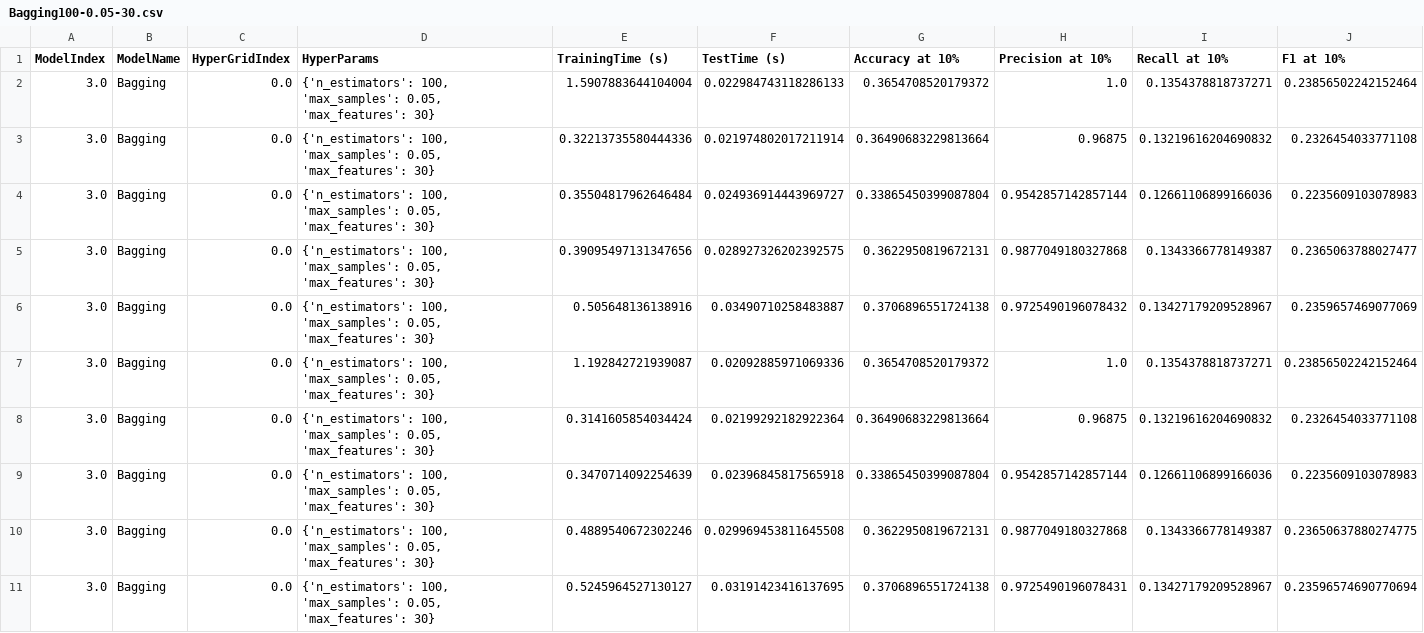
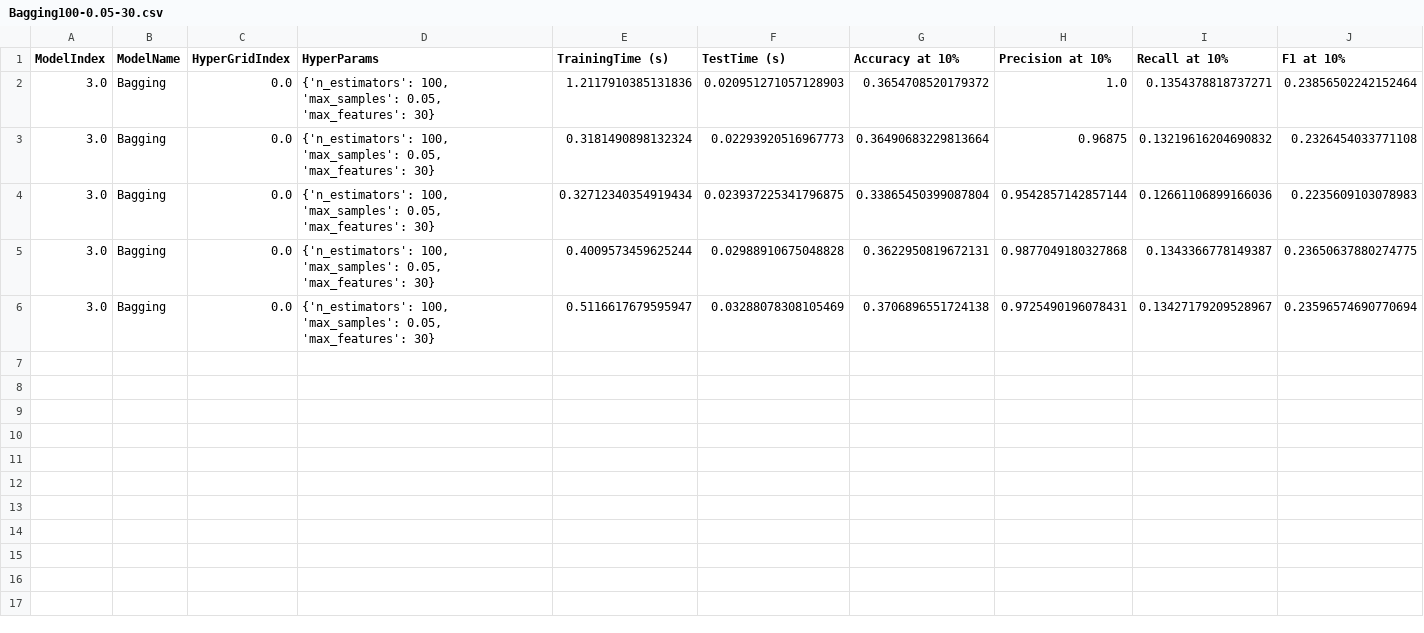
Before and after one commit to ZIYU-DEEP/Predicting-Terrorist-Attack-Using-Machine-Learning, a CSV file: evaluations/best models/evals/Bagging100-0.05-30.csv, drawn as a sheet; only a part is shown; removed rows and columns are numbered as before the commit, all else as after; rows hold the shown columns only; the diff names each change by its address in the sheet, - before the commit and + after, or states it on an @@ line.

```diff
--- a/evaluations/best models/evals/Bagging100-0.05-30.csv
+++ b/evaluations/best models/evals/Bagging100-0.05-30.csv
-E2 (TrainingTime (s)): 1.5907883644104004
+E2 (TrainingTime (s)): 1.2117910385131836
-F2 (TestTime (s)): 0.022984743118286133
+F2 (TestTime (s)): 0.020951271057128903
-E3 (TrainingTime (s)): 0.32213735580444336
+E3 (TrainingTime (s)): 0.3181490898132324
-F3 (TestTime (s)): 0.021974802017211914
+F3 (TestTime (s)): 0.02293920516967773
-E4 (TrainingTime (s)): 0.35504817962646484
+E4 (TrainingTime (s)): 0.32712340354919434
-F4 (TestTime (s)): 0.024936914443969727
+F4 (TestTime (s)): 0.023937225341796875
-row 5: 3.0 | Bagging | 0.0 | {'n_estimators': 100, 'max_samples': 0.05, 'max_features': 30} | 0.39095497131347656 | 0.028927326202392575 | 0.3622950819672131 | 0.9877049180327868 | 0.1343366778149387 | 0.2365063788027477
-row 6: 3.0 | Bagging | 0.0 | {'n_estimators': 100, 'max_samples': 0.05, 'max_features': 30} | 0.505648136138916 | 0.03490710258483887 | 0.3706896551724138 | 0.9725490196078432 | 0.13427179209528967 | 0.2359657469077069
-row 7: 3.0 | Bagging | 0.0 | {'n_estimators': 100, 'max_samples': 0.05, 'max_features': 30} | 1.192842721939087 | 0.02092885971069336 | 0.3654708520179372 | 1.0 | 0.1354378818737271 | 0.23856502242152464
-row 8: 3.0 | Bagging | 0.0 | {'n_estimators': 100, 'max_samples': 0.05, 'max_features': 30} | 0.3141605854034424 | 0.02199292182922364 | 0.36490683229813664 | 0.96875 | 0.13219616204690832 | 0.2326454033771108
-row 9: 3.0 | Bagging | 0.0 | {'n_estimators': 100, 'max_samples': 0.05, 'max_features': 30} | 0.3470714092254639 | 0.02396845817565918 | 0.33865450399087804 | 0.9542857142857144 | 0.12661106899166036 | 0.2235609103078983
-E5 (TrainingTime (s)): 0.4889540672302246
+E5 (TrainingTime (s)): 0.4009573459625244
-F5 (TestTime (s)): 0.029969453811645508
+F5 (TestTime (s)): 0.02988910675048828
-E6 (TrainingTime (s)): 0.5245964527130127
+E6 (TrainingTime (s)): 0.5116617679595947
-F6 (TestTime (s)): 0.03191423416137695
+F6 (TestTime (s)): 0.03288078308105469
```
Also changed, not shown: evaluations/best models/evals/Bagging500-0.1-30.csv, evaluations/best models/evals/KNN100-uniform-euclidean.csv, 7 other files.
